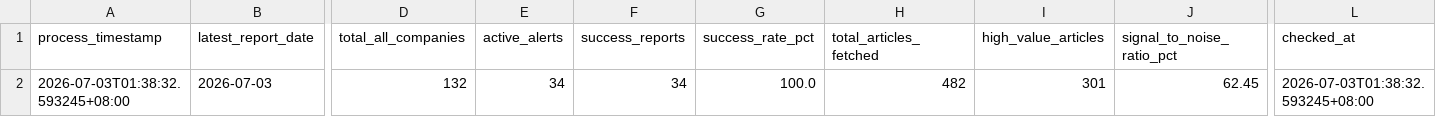
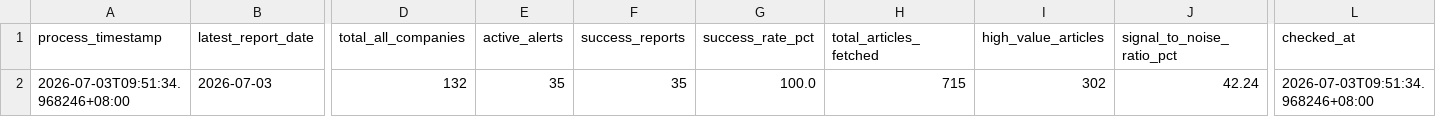
Before and after one commit to wenchiehlee-money/GoogleAlertManager, a CSV file: data/reports/google_alert_health_summary.csv, drawn as a sheet; only a part is shown, gaps mark what is left out; the diff names each change by its address in the sheet, - before the commit and + after, or states it on an @@ line.

```diff
--- a/data/reports/google_alert_health_summary.csv
+++ b/data/reports/google_alert_health_summary.csv
-A2 (process_timestamp): 2026-07-03T01:38:32.593245+08:00
+A2 (process_timestamp): 2026-07-03T09:51:34.968246+08:00
-E2 (active_alerts): 34
+E2 (active_alerts): 35
-F2 (success_reports): 34
+F2 (success_reports): 35
-H2 (total_articles_fetched): 482
+H2 (total_articles_fetched): 715
-I2 (high_value_articles): 301
+I2 (high_value_articles): 302
-J2 (signal_to_noise_ratio_pct): 62.45
+J2 (signal_to_noise_ratio_pct): 42.24
-L2 (checked_at): 2026-07-03T01:38:32.593245+08:00
+L2 (checked_at): 2026-07-03T09:51:34.968246+08:00
```
Also changed, not shown: 4 other files.
